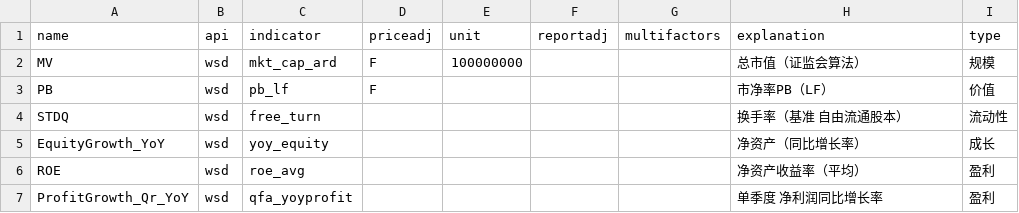
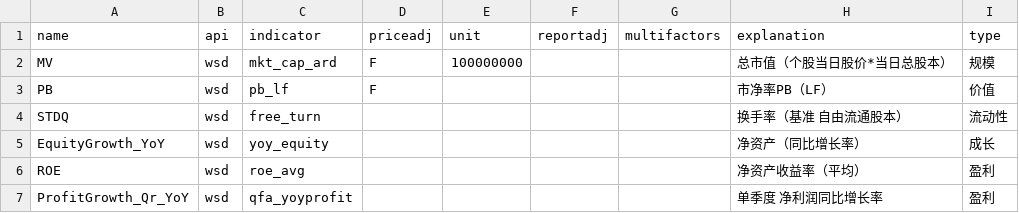
Before and after one commit to iLampard/WindAdapter, a CSV file: WindAdapter/data_dict.csv, drawn as a sheet; only a part is shown.

Commit message:
Update data_dict.csv

```diff
--- a/WindAdapter/data_dict.csv
+++ b/WindAdapter/data_dict.csv
@@ -1,3 +1,3 @@
 name,api,indicator,priceadj,unit,reportadj,multifactors,explanation,type
-MV,wsd,mkt_cap_ard,F,100000000,,,总市值（证监会算法）,规模
+MV,wsd,mkt_cap_ard,F,100000000,,,总市值（个股当日股价*当日总股本）,规模
 PB,wsd,pb_lf,F,,,,市净率PB（LF）,价值
```
